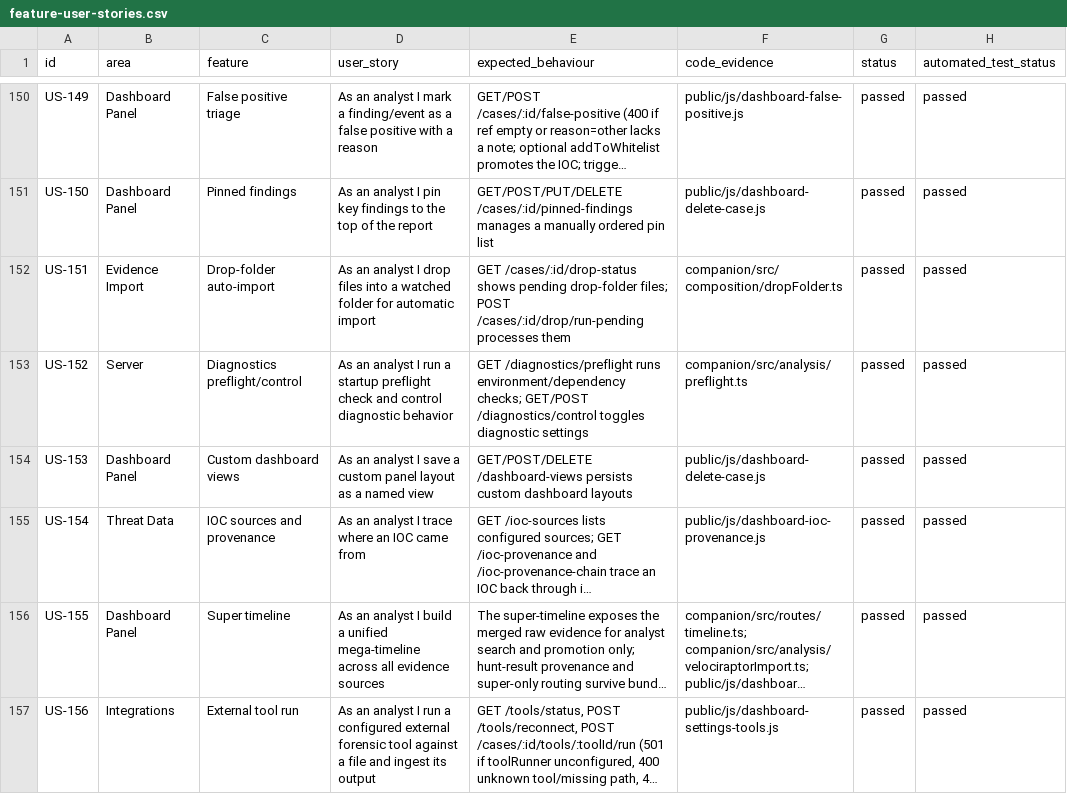
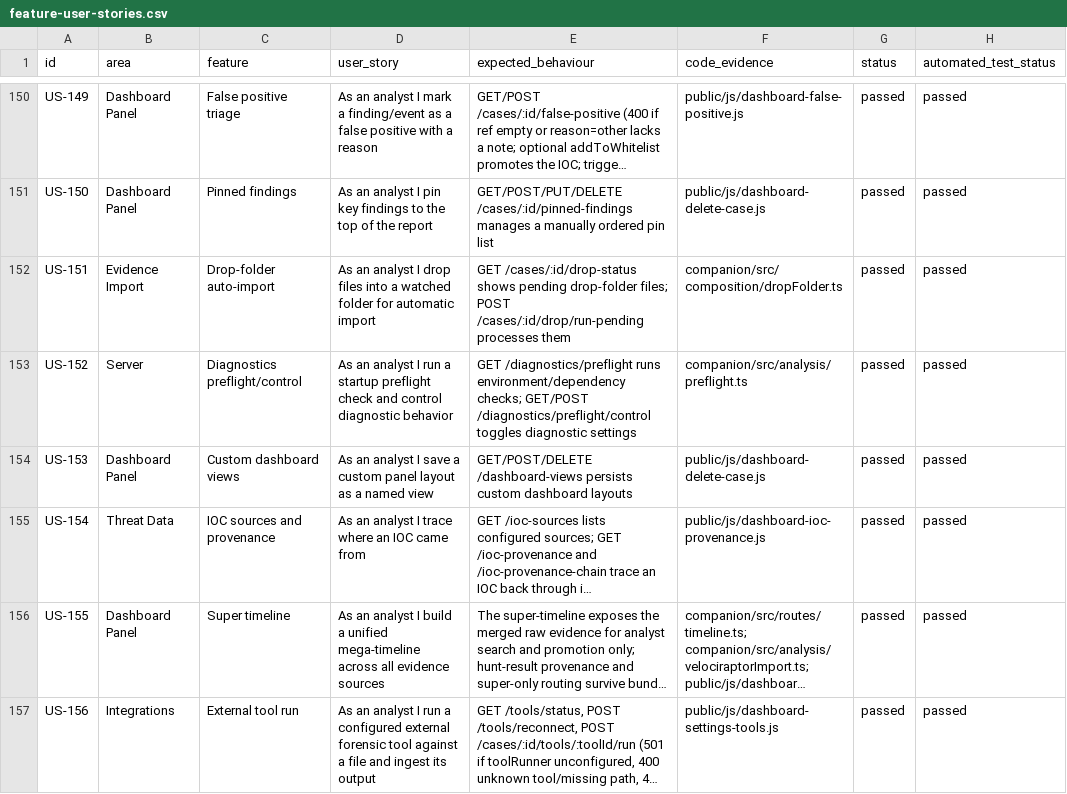
Before and after one commit to hasamba/DFIR-Companion, a CSV file: feature-user-stories.csv, drawn as a sheet; only a part is shown, gaps mark what is left out; long unchanged cells end in …; the diff names each change by its address in the sheet, - before the commit and + after, or states it on an @@ line.

```diff
--- a/feature-user-stories.csv
+++ b/feature-user-stories.csv
-E153 (expected_behaviour): …checks; GET/POST /diagnostics/control toggles diagnostic…
+E153 (expected_behaviour): …checks; GET/POST /diagnostics/preflight/control toggles diagnostic…
```
Also changed, not shown: 3 other files.
